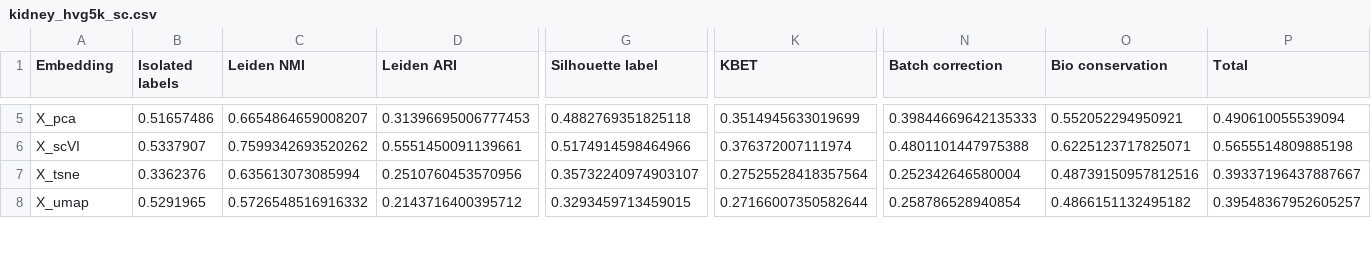
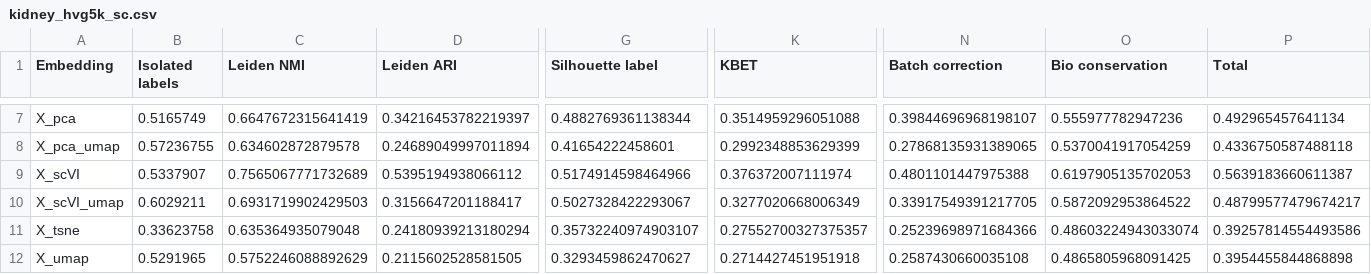
Before and after one commit to Peng-He-Lab/Kidney_integration, a CSV file: scIB/kidney_hvg5k_sc.csv, drawn as a sheet; only a part is shown, gaps mark what is left out; addresses are those after the commit; rows hold the shown columns only; the diff covers the shown part only; the diff names each change by its address in the sheet, - before the commit and + after, or states it on an @@ line.

```diff
--- a/scIB/kidney_hvg5k_sc.csv
+++ b/scIB/kidney_hvg5k_sc.csv
-B7 (Isolated labels): 0.51657486
+B7 (Isolated labels): 0.5165749
-C7 (Leiden NMI): 0.6654864659008207
+C7 (Leiden NMI): 0.6647672315641419
-D7 (Leiden ARI): 0.31396695006777453
+D7 (Leiden ARI): 0.34216453782219397
-G7 (Silhouette label): 0.4882769351825118
+G7 (Silhouette label): 0.4882769361138344
-K7 (KBET): 0.3514945633019699
+K7 (KBET): 0.3514959296051088
-N7 (Batch correction): 0.39844669642135333
+N7 (Batch correction): 0.39844696968198107
-O7 (Bio conservation): 0.552052294950921
+O7 (Bio conservation): 0.555977782947236
-P7 (Total): 0.490610055539094
+P7 (Total): 0.492965457641134
+row 8: X_pca_umap | 0.57236755 | 0.634602872879578 | 0.24689049997011894 | 0.41654222458601 | 0.2992348853629399 | 0.27868135931389065 | 0.5370041917054259 | 0.4336750587488118
-C9 (Leiden NMI): 0.7599342693520262
+C9 (Leiden NMI): 0.7565067771732689
-D9 (Leiden ARI): 0.5551450091139661
+D9 (Leiden ARI): 0.5395194938066112
-O9 (Bio conservation): 0.6225123717825071
+O9 (Bio conservation): 0.6197905135702053
-P9 (Total): 0.5655514809885198
+P9 (Total): 0.5639183660611387
+row 10: X_scVI_umap | 0.6029211 | 0.6931719902429503 | 0.3156647201188417 | 0.5027328422293067 | 0.3277020668006349 | 0.33917549391217705 | 0.5872092953864522 | 0.48799577479674217
-B11 (Isolated labels): 0.3362376
+B11 (Isolated labels): 0.33623758
-C11 (Leiden NMI): 0.635613073085994
+C11 (Leiden NMI): 0.635364935079048
-D11 (Leiden ARI): 0.2510760453570956
+D11 (Leiden ARI): 0.24180939213180294
-K11 (KBET): 0.27525528418357564
+K11 (KBET): 0.27552700327375357
-N11 (Batch correction): 0.252342646580004
+N11 (Batch correction): 0.25239698971684366
-O11 (Bio conservation): 0.48739150957812516
+O11 (Bio conservation): 0.48603224943033074
-P11 (Total): 0.39337196437887667
+P11 (Total): 0.39257814554493586
-C12 (Leiden NMI): 0.5726548516916332
+C12 (Leiden NMI): 0.5752246088892629
-D12 (Leiden ARI): 0.2143716400395712
+D12 (Leiden ARI): 0.2115602528581505
-G12 (Silhouette label): 0.3293459713459015
+G12 (Silhouette label): 0.3293459862470627
-K12 (KBET): 0.27166007350582644
+K12 (KBET): 0.2714427451951918
-N12 (Batch correction): 0.258786528940854
+N12 (Batch correction): 0.2587430660035108
-O12 (Bio conservation): 0.4866151132495182
+O12 (Bio conservation): 0.4865805968091425
-P12 (Total): 0.39548367952605257
+P12 (Total): 0.3954455844868898
```
Also changed, not shown: 3 added rows and 36 edited cells elsewhere in this file, 29 other files.
